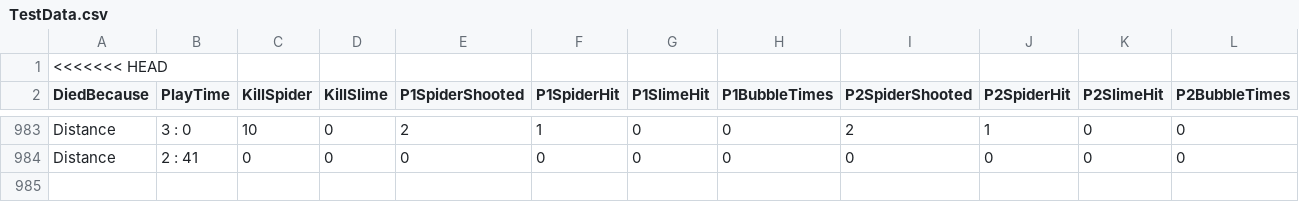
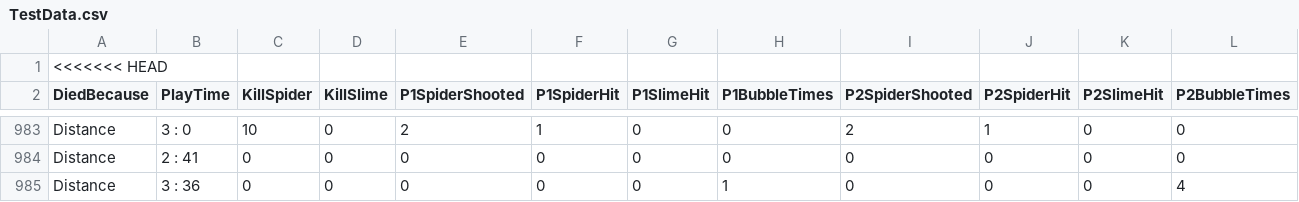
Before and after one commit to mmm998520/Dungeon, a CSV file: Assets/StreamingAssets/TestData.csv, drawn as a sheet; only a part is shown, gaps mark what is left out; the diff names each change by its address in the sheet, - before the commit and + after, or states it on an @@ line.

```diff
--- a/Assets/StreamingAssets/TestData.csv
+++ b/Assets/StreamingAssets/TestData.csv
+row 985: Distance | 3 : 36 | 0 | 0 | 0 | 0 | 0 | 1 | 0 | 0 | 0 | 4
```
Also changed, not shown: 4 other files.
